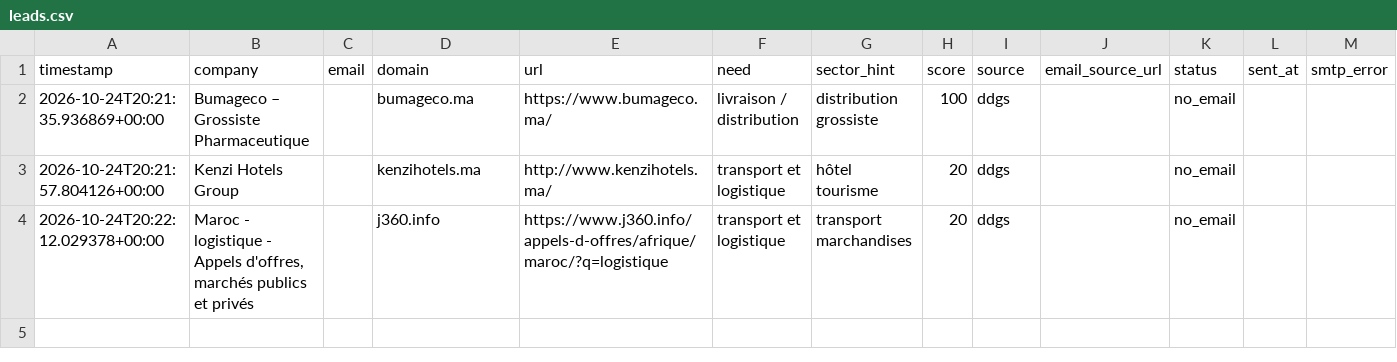
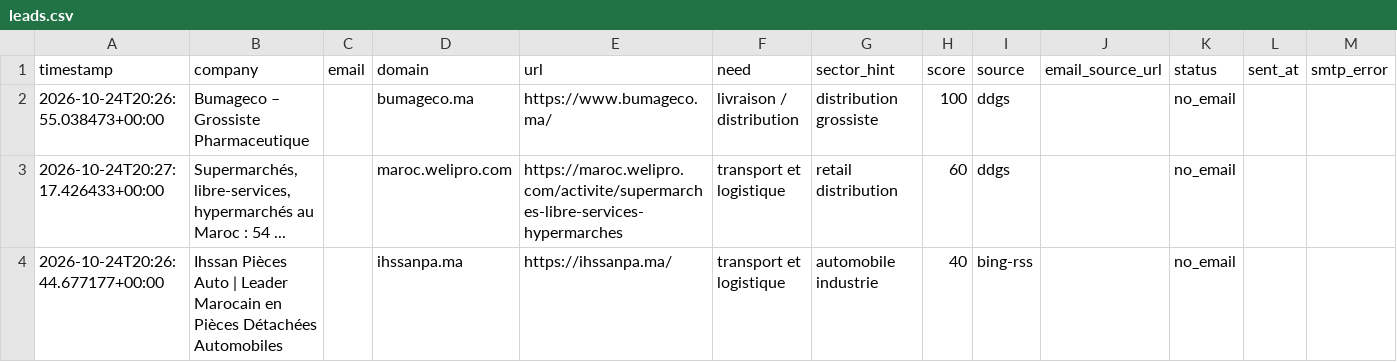
Before and after one commit to OMAR3689/OMAR3689, a CSV file: transport-lead-agent/data/leads.csv, drawn as a sheet.

```diff
--- a/transport-lead-agent/data/leads.csv
+++ b/transport-lead-agent/data/leads.csv
@@ -1,4 +1,4 @@
 timestamp,company,email,domain,url,need,sector_hint,score,source,email_source_url,status,sent_at,smtp_error
-2026-10-24T20:21:35.936869+00:00,Bumageco – Grossiste Pharmaceutique,,bumageco.ma,https://www.bumageco.ma/,livraison / distribution,distribution grossiste,100,ddgs,,no_email,,
-2026-10-24T20:21:57.804126+00:00,Kenzi Hotels Group,,kenzihotels.ma,http://www.kenzihotels.ma/,transport et logistique,hôtel tourisme,20,ddgs,,no_email,,
-2026-10-24T20:22:12.029378+00:00,"Maroc - logistique - Appels d'offres, marchés publics et privés",,j360.info,https://www.j360.info/appels-d-offres/afrique/maroc/?q=logistique,transport et logistique,transport marchandises,20,ddgs,,no_email,,
+2026-10-24T20:26:55.038473+00:00,Bumageco – Grossiste Pharmaceutique,,bumageco.ma,https://www.bumageco.ma/,livraison / distribution,distribution grossiste,100,ddgs,,no_email,,
+2026-10-24T20:27:17.426433+00:00,"Supermarchés, libre-services, hypermarchés au Maroc : 54 ...",,maroc.welipro.com,https://maroc.welipro.com/activite/supermarches-libre-services-hypermarches,transport et logistique,retail distribution,60,ddgs,,no_email,,
+2026-10-24T20:26:44.677177+00:00,Ihssan Pièces Auto | Leader Marocain en Pièces Détachées Automobiles,,ihssanpa.ma,https://ihssanpa.ma/,transport et logistique,automobile industrie,40,bing-rss,,no_email,,
```
Also changed, not shown: 1 other file.
